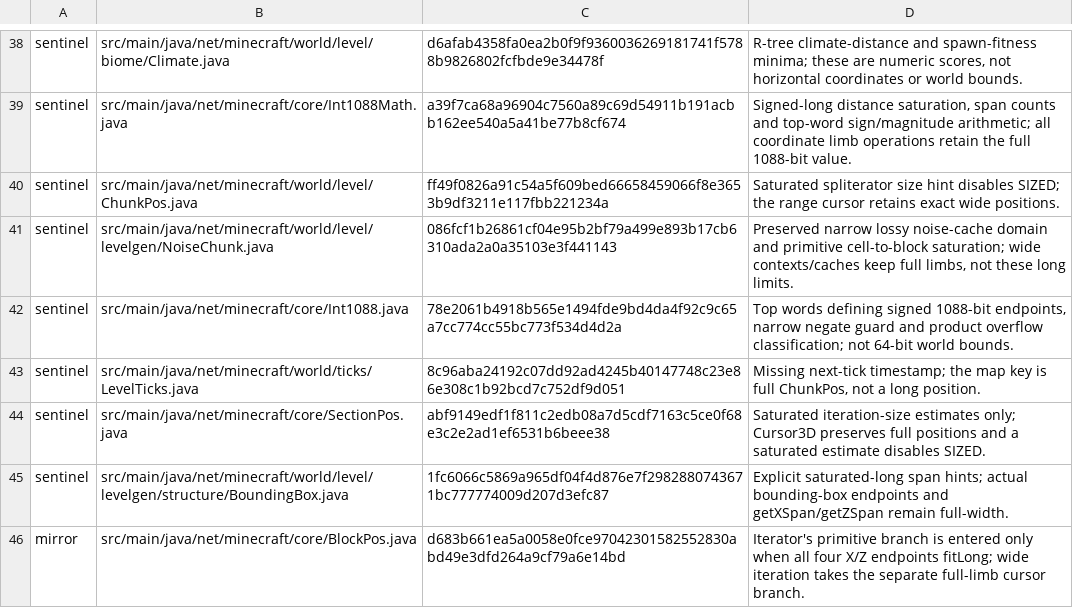
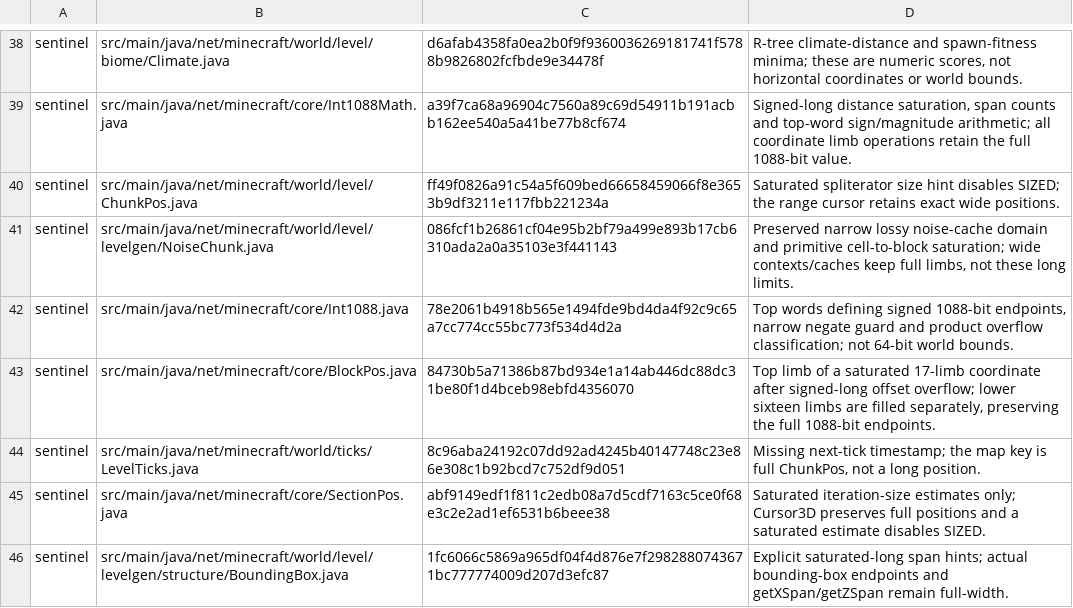
Before and after one commit to pomidorka1515/64bit-1.19.2, a TSV file: tools/1088bit_audit_allowlist.tsv, drawn as a sheet; only a part is shown, gaps mark what is left out; the shorter side is filled out with more unchanged rows.

```diff
--- a/tools/1088bit_audit_allowlist.tsv
+++ b/tools/1088bit_audit_allowlist.tsv
@@ -42,2 +42,3 @@ sentinel	src/main/java/net/minecraft/world/level/levelgen/NoiseChunk.java	086fcf
 sentinel	src/main/java/net/minecraft/core/Int1088.java	78e2061b4918b565e1494fde9bd4da4f92c9c65a7cc774cc55bc773f534d4d2a	Top words defining signed 1088-bit endpoints, narrow negate guard and product overflow classification; not 64-bit world bounds.
+sentinel	src/main/java/net/minecraft/core/BlockPos.java	84730b5a71386b87bd934e1a14ab446dc88dc31be80f1d4bceb98ebfd4356070	Top limb of a saturated 17-limb coordinate after signed-long offset overflow; lower sixteen limbs are filled separately, preserving the full 1088-bit endpoints.
 sentinel	src/main/java/net/minecraft/world/ticks/LevelTicks.java	8c96aba24192c07dd92ad4245b40147748c23e86e308c1b92bcd7c752df9d051	Missing next-tick timestamp; the map key is full ChunkPos, not a long position.
```
Also changed, not shown: 37 other files.
